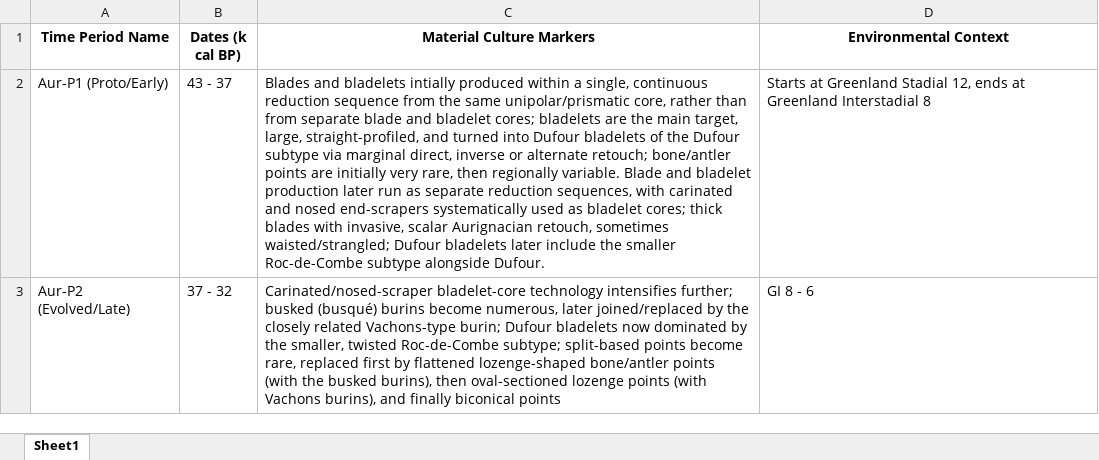
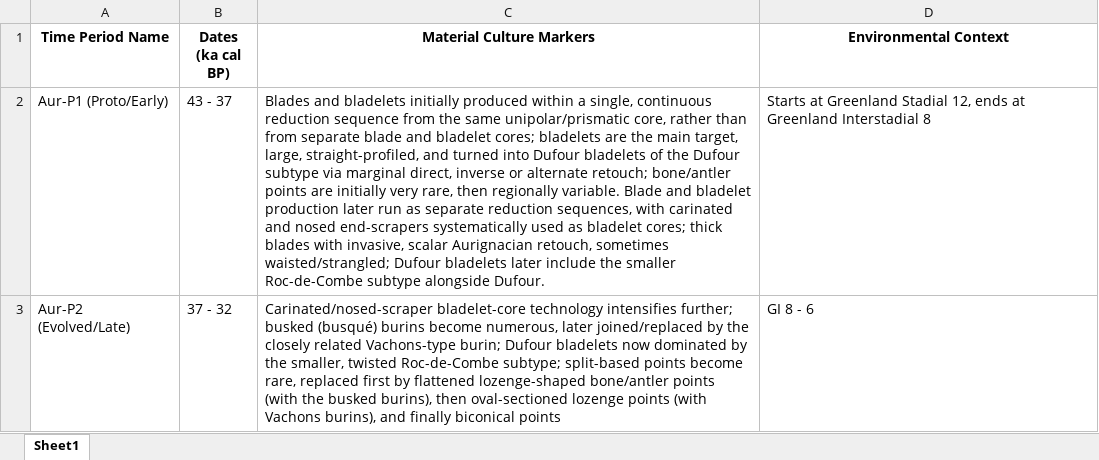
Before and after one commit to sophiecooper2/SignBase, an Excel workbook: data/aurignacian-periods.xlsx, sheet Sheet1, drawn as a sheet; values as stored, in another font and other column widths than the file's, no borders; the diff names each change by its address in the sheet, - before the commit and + after, or states it on an @@ line.

```diff
--- a/data/aurignacian-periods.xlsx (sheet Sheet1)
+++ b/data/aurignacian-periods.xlsx (sheet Sheet1)
-B1: Dates (k cal BP)
+B1: Dates (ka cal BP)
-C2 (Material Culture Markers): …and bladelets intially produced within…
+C2 (Material Culture Markers): …and bladelets initially produced within…
```
Also changed, not shown: 8 other files.
